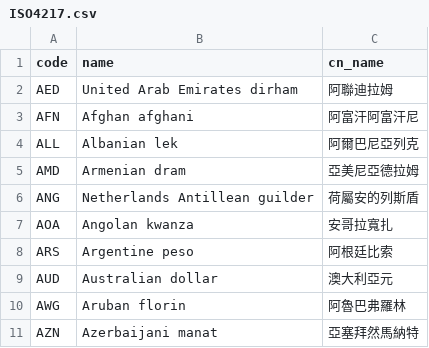
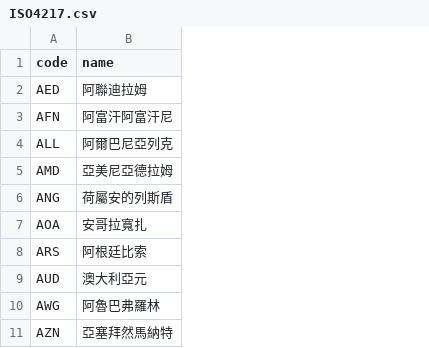
Before and after one commit to BIBIOTA/money_exchange_nestjs, a CSV file: ISO4217.csv, drawn as a sheet; only a part is shown; removed rows and columns are numbered as before the commit, all else as after; the diff names each change by its address in the sheet, - before the commit and + after, or states it on an @@ line.

```diff
--- a/ISO4217.csv
+++ b/ISO4217.csv
-column B (name), rows 2-11: United Arab Emirates dirham | Afghan afghani | Albanian lek | Armenian dram | Netherlands Antillean guilder | Angolan kwanza | Argentine peso | Australian dollar | Aruban florin | Azerbaijani manat
-B1: cn_name
+B1: name
```
Also changed, not shown: ExchangeRate.csv, 9 other files.
